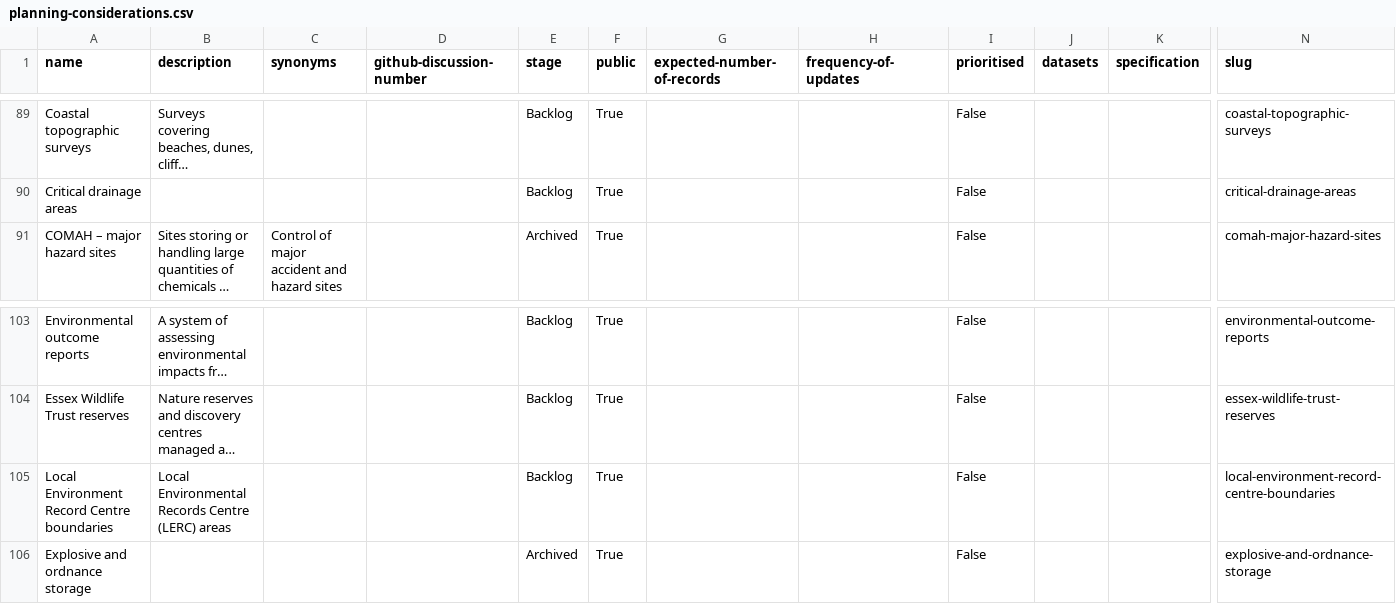
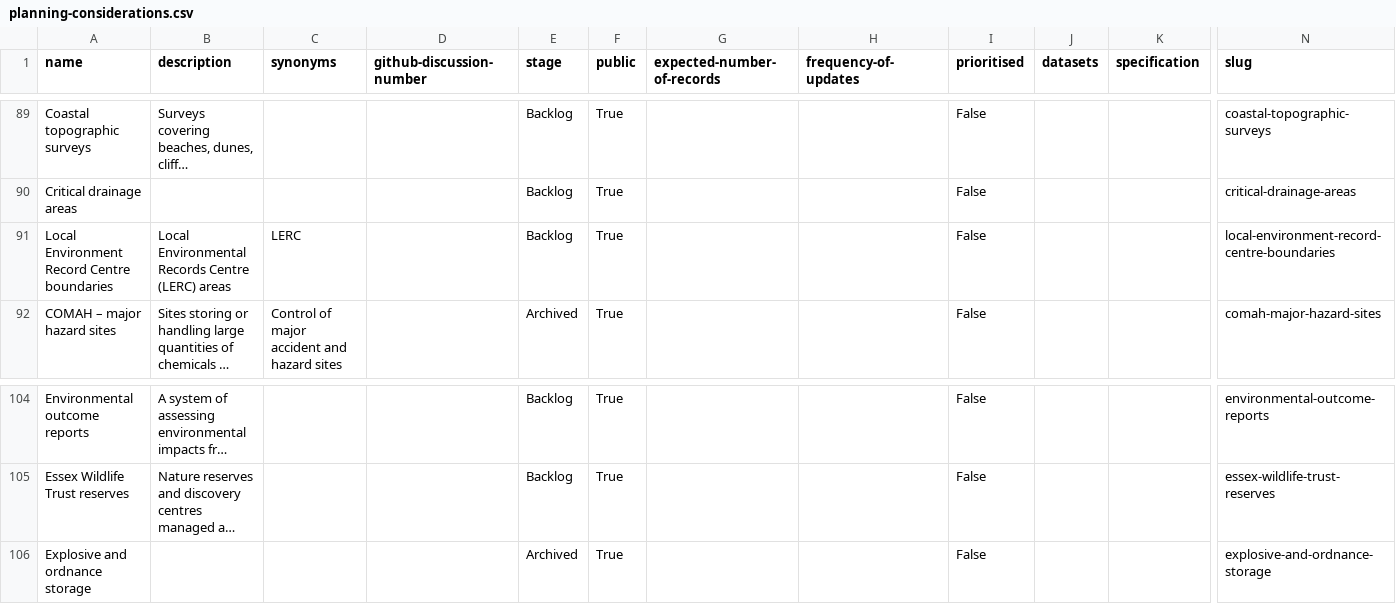
Before and after one commit to digital-land/planning-data-design, a CSV file: data/planning-considerations.csv, drawn as a sheet; only a part is shown, gaps mark what is left out; long unchanged cells end in …; removed rows and columns are numbered as before the commit, all else as after; rows hold the shown columns only; the diff names each change by its address in the sheet, - before the commit and + after, or states it on an @@ line.

```diff
--- a/data/planning-considerations.csv
+++ b/data/planning-considerations.csv
+row 91: Local Environment Record Centre boundaries | Local Environmental Records Centre (LERC) areas | LERC |  | Backlog | True |  |  | False |  |  | local-environment-record-centre-boundaries
-row 105: Local Environment Record Centre boundaries | Local Environmental Records Centre (LERC) areas |  |  | Backlog | True |  |  | False |  |  | local-environment-record-centre-boundaries
```
